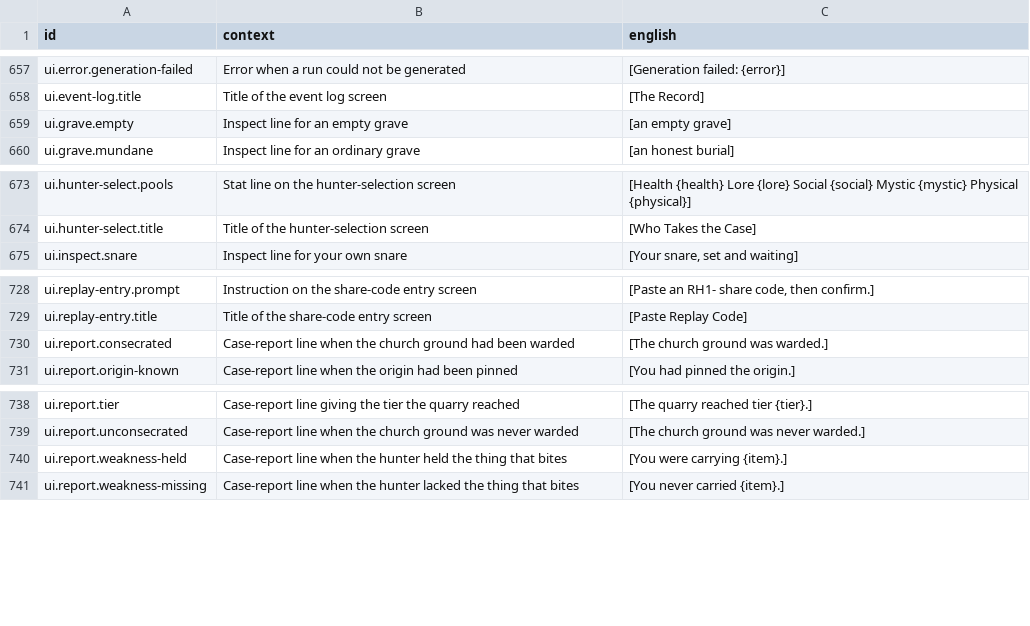
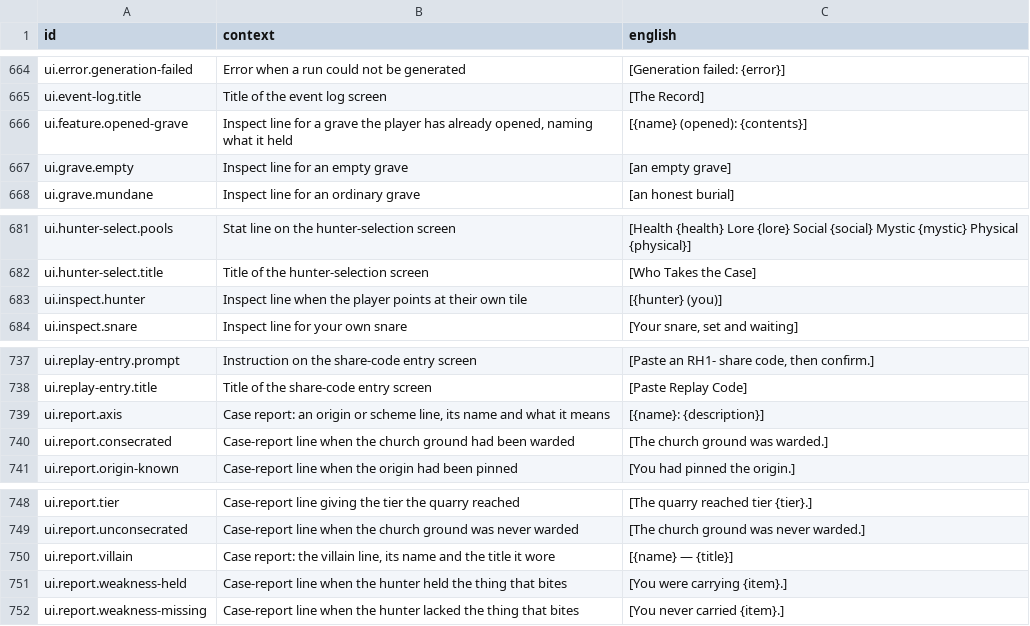
Before and after one commit to jkeywo/rogue-hunter, a CSV file: content/strings.csv, drawn as a sheet; only a part is shown, gaps mark what is left out; the diff covers the shown part only; the diff names each change by its address in the sheet, - before the commit and + after, or states it on an @@ line.

```diff
--- a/content/strings.csv
+++ b/content/strings.csv
+row 666: ui.feature.opened-grave | Inspect line for a grave the player has already opened, naming what it held | [{name} (opened): {contents}]
+row 683: ui.inspect.hunter | Inspect line when the player points at their own tile | [{hunter} (you)]
+row 739: ui.report.axis | Case report: an origin or scheme line, its name and what it means | [{name}: {description}]
+row 750: ui.report.villain | Case report: the villain line, its name and the title it wore | [{name} — {title}]
```
Also changed, not shown: 9 added rows elsewhere in this file, 9 other files.
